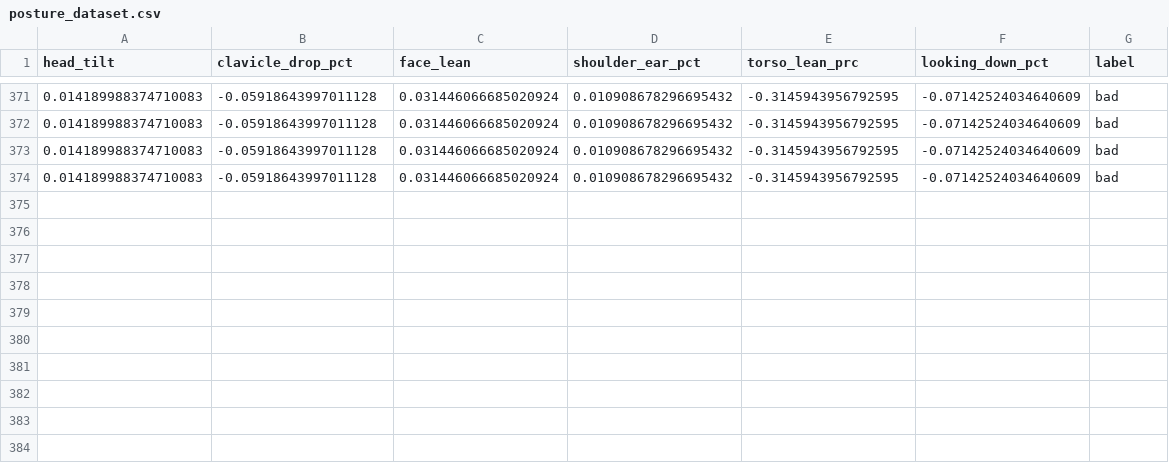
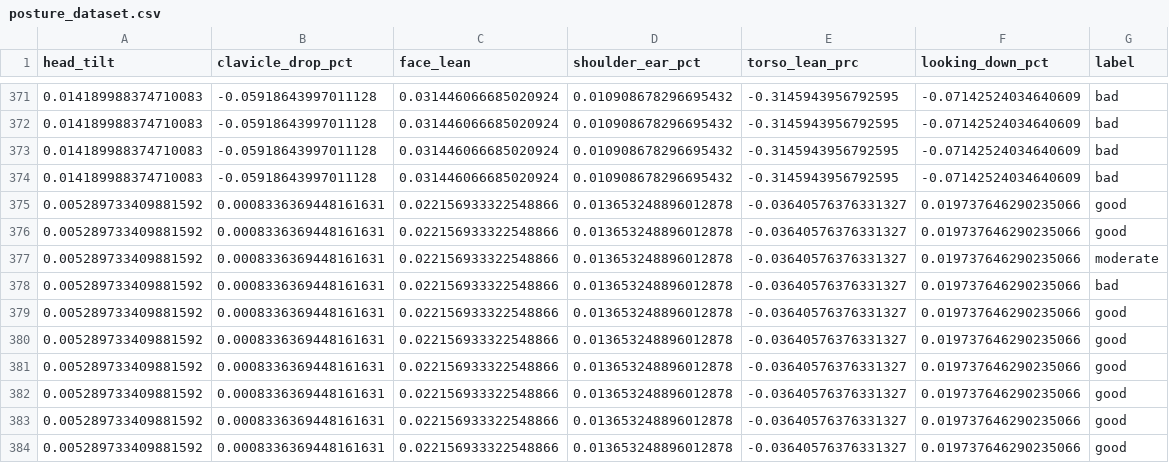
Before and after one commit to SlyyJavii/SpineWise, a CSV file: posture_dataset.csv, drawn as a sheet; only a part is shown, gaps mark what is left out.

Commit message:
Added more posture images

```diff
--- a/posture_dataset.csv
+++ b/posture_dataset.csv
@@ -374 +374,11 @@ head_tilt,clavicle_drop_pct,face_lean,shoulder_ear_pct,torso_lean_prc,looking_do
 0.014189988374710083,-0.05918643997011128,0.031446066685020924,0.010908678296695432,-0.3145943956792595,-0.07142524034640609,bad
+0.005289733409881592,0.0008336369448161631,0.022156933322548866,0.013653248896012878,-0.03640576376331327,0.019737646290235066,good
+0.005289733409881592,0.0008336369448161631,0.022156933322548866,0.013653248896012878,-0.03640576376331327,0.019737646290235066,good
+0.005289733409881592,0.0008336369448161631,0.022156933322548866,0.013653248896012878,-0.03640576376331327,0.019737646290235066,moderate
+0.005289733409881592,0.0008336369448161631,0.022156933322548866,0.013653248896012878,-0.03640576376331327,0.019737646290235066,bad
+0.005289733409881592,0.0008336369448161631,0.022156933322548866,0.013653248896012878,-0.03640576376331327,0.019737646290235066,good
+0.005289733409881592,0.0008336369448161631,0.022156933322548866,0.013653248896012878,-0.03640576376331327,0.019737646290235066,good
+0.005289733409881592,0.0008336369448161631,0.022156933322548866,0.013653248896012878,-0.03640576376331327,0.019737646290235066,good
+0.005289733409881592,0.0008336369448161631,0.022156933322548866,0.013653248896012878,-0.03640576376331327,0.019737646290235066,good
+0.005289733409881592,0.0008336369448161631,0.022156933322548866,0.013653248896012878,-0.03640576376331327,0.019737646290235066,good
+0.005289733409881592,0.0008336369448161631,0.022156933322548866,0.013653248896012878,-0.03640576376331327,0.019737646290235066,good
```
Also changed, not shown: 9 other files.
